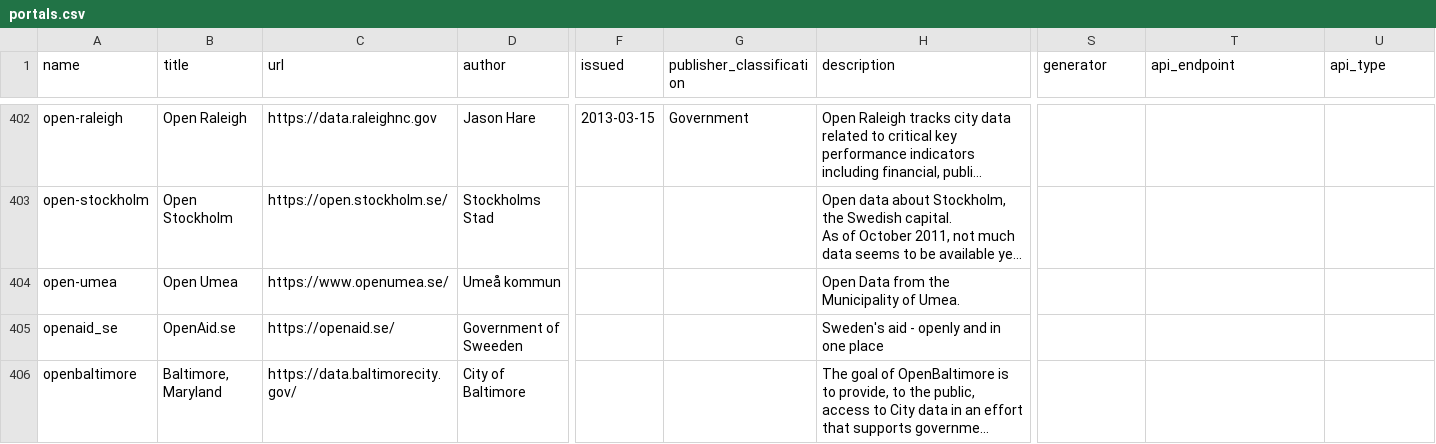
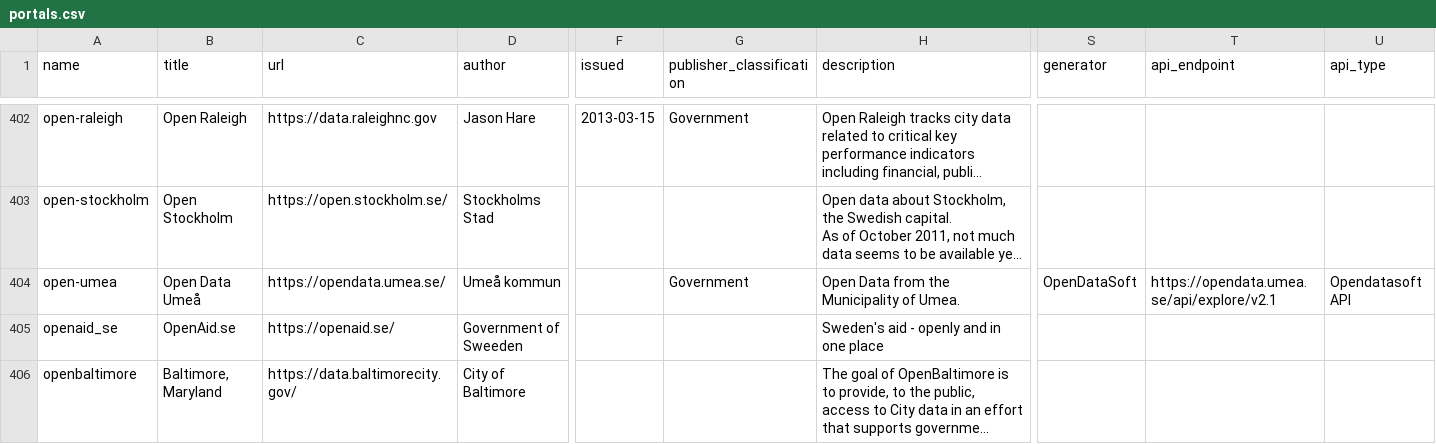
Before and after one commit to okfn/dataportals.org, a CSV file: data/portals.csv, drawn as a sheet; only a part is shown, gaps mark what is left out; long unchanged cells end in …; the diff names each change by its address in the sheet, - before the commit and + after, or states it on an @@ line.

```diff
--- a/data/portals.csv
+++ b/data/portals.csv
-B404 (title): Open Umea
+B404 (title): Open Data Umeå
-C404 (url): https://www.openumea.se/
+C404 (url): https://opendata.umea.se/
-G404 (publisher_classification): (empty)
+G404 (publisher_classification): Government
-S404 (generator): (empty)
+S404 (generator): OpenDataSoft
-T404 (api_endpoint): (empty)
+T404 (api_endpoint): https://opendata.umea.se/api/explore/v2.1
-U404 (api_type): (empty)
+U404 (api_type): Opendatasoft API
```
